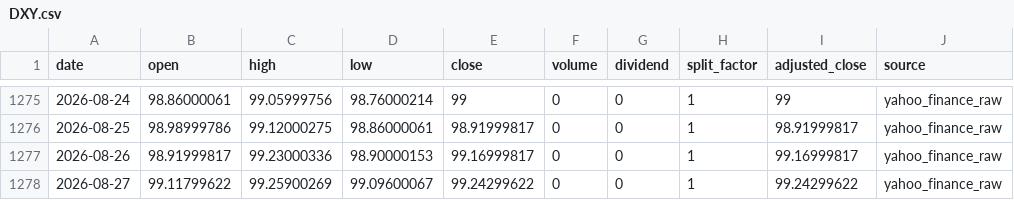
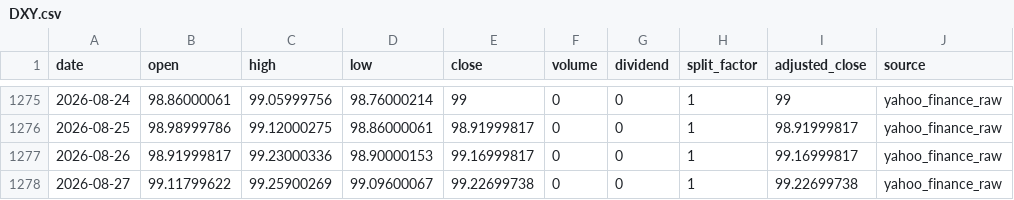
Before and after one commit to onecool-tw/OnecoolOS, a CSV file: data/market/dashboard/history/DXY.csv, drawn as a sheet; only a part is shown, gaps mark what is left out.

```diff
--- a/data/market/dashboard/history/DXY.csv
+++ b/data/market/dashboard/history/DXY.csv
@@ -1277,2 +1277,2 @@ date,open,high,low,close,volume,dividend,split_factor,adjusted_close,source
 2026-08-26,98.91999817,99.23000336,98.90000153,99.16999817,0,0,1,99.16999817,yahoo_finance_raw
-2026-08-27,99.11799622,99.25900269,99.09600067,99.24299622,0,0,1,99.24299622,yahoo_finance_raw
+2026-08-27,99.11799622,99.25900269,99.09600067,99.22699738,0,0,1,99.22699738,yahoo_finance_raw
```
Also changed, not shown: data/market/dashboard/history/BTC.csv, data/market/dashboard/history/VIX.csv, 2 other files.
